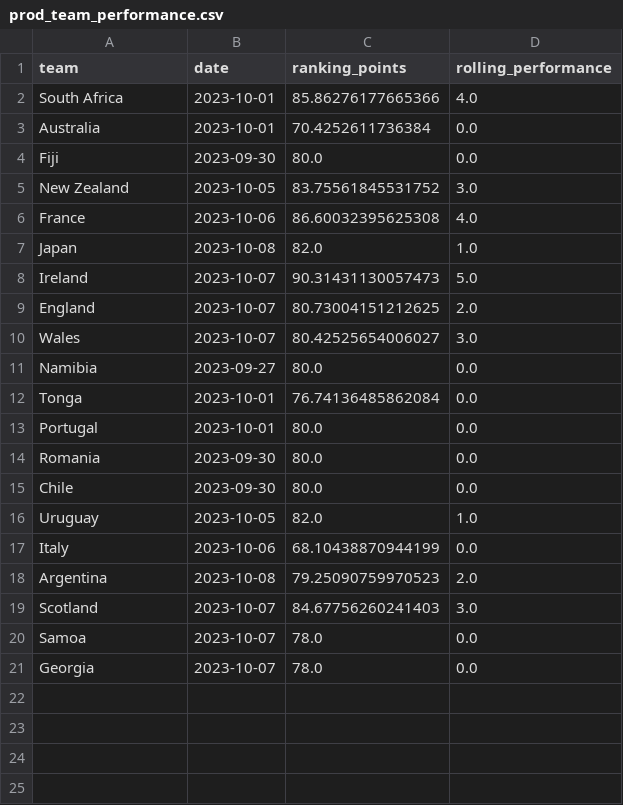
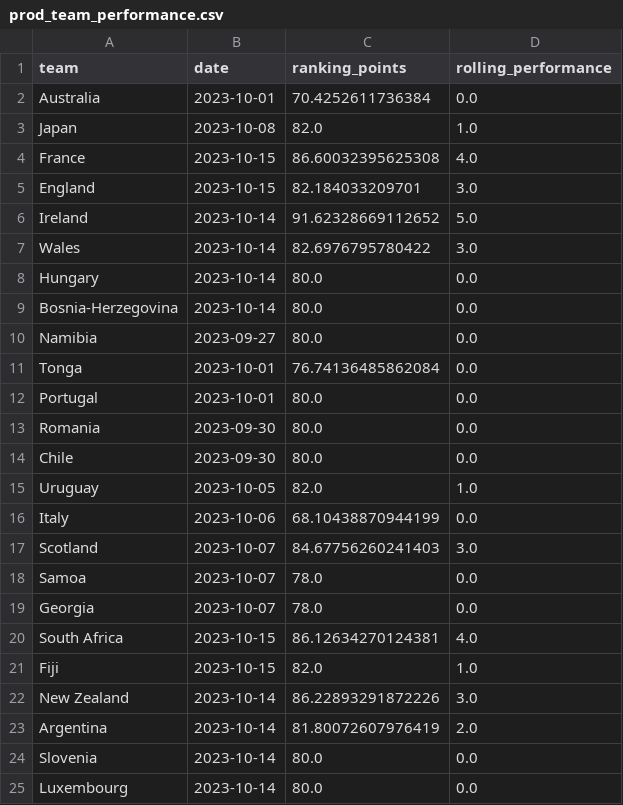
Before and after one commit to XanderHorn/rugby-predictor, a CSV file: data/prod_team_performance.csv, drawn as a sheet.

Commit message:
Update data

```diff
--- a/data/prod_team_performance.csv
+++ b/data/prod_team_performance.csv
@@ -1,11 +1,10 @@
 team,date,ranking_points,rolling_performance
-South Africa,2023-10-01,85.86276177665366,4.0
 Australia,2023-10-01,70.4252611736384,0.0
-Fiji,2023-09-30,80.0,0.0
-New Zealand,2023-10-05,83.75561845531752,3.0
-France,2023-10-06,86.60032395625308,4.0
 Japan,2023-10-08,82.0,1.0
-Ireland,2023-10-07,90.31431130057473,5.0
-England,2023-10-07,80.73004151212625,2.0
-Wales,2023-10-07,80.42525654006027,3.0
+France,2023-10-15,86.60032395625308,4.0
+England,2023-10-15,82.184033209701,3.0
+Ireland,2023-10-14,91.62328669112652,5.0
+Wales,2023-10-14,82.6976795780422,3.0
+Hungary,2023-10-14,80.0,0.0
+Bosnia-Herzegovina,2023-10-14,80.0,0.0
 Namibia,2023-09-27,80.0,0.0
@@ -17,3 +16,2 @@ Uruguay,2023-10-05,82.0,1.0
 Italy,2023-10-06,68.10438870944199,0.0
-Argentina,2023-10-08,79.25090759970523,2.0
 Scotland,2023-10-07,84.67756260241403,3.0
@@ -21 +19,7 @@ Samoa,2023-10-07,78.0,0.0
 Georgia,2023-10-07,78.0,0.0
+South Africa,2023-10-15,86.12634270124381,4.0
+Fiji,2023-10-15,82.0,1.0
+New Zealand,2023-10-14,86.22893291872226,3.0
+Argentina,2023-10-14,81.80072607976419,2.0
+Slovenia,2023-10-14,80.0,0.0
+Luxembourg,2023-10-14,80.0,0.0
```
